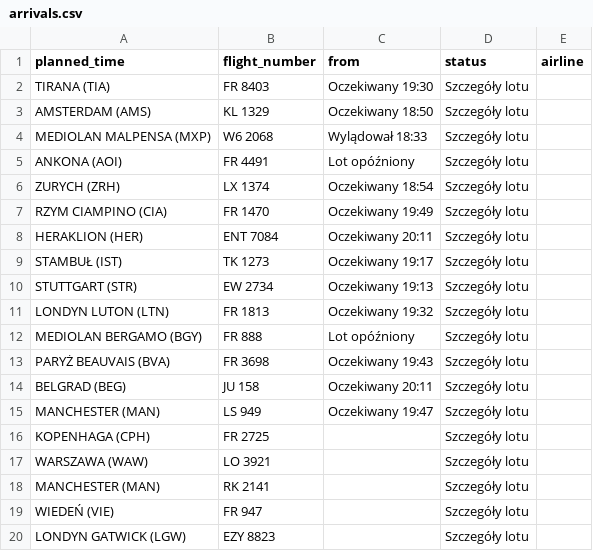
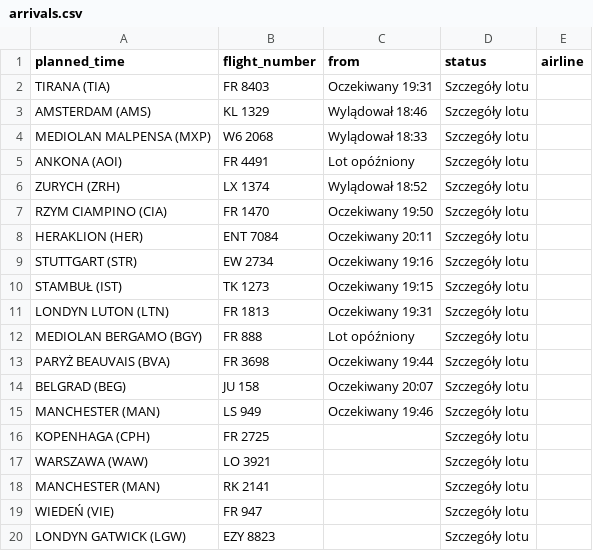
Before and after one commit to przemyslawbaran2993-droid/codex-test, a CSV file: data/arrivals.csv, drawn as a sheet; only a part is shown.

```diff
--- a/data/arrivals.csv
+++ b/data/arrivals.csv
@@ -1,16 +1,16 @@
 planned_time;flight_number;from;status;airline
-TIRANA (TIA);FR 8403;Oczekiwany 19:30;Szczegóły lotu;
-AMSTERDAM (AMS);KL 1329;Oczekiwany 18:50;Szczegóły lotu;
+TIRANA (TIA);FR 8403;Oczekiwany 19:31;Szczegóły lotu;
+AMSTERDAM (AMS);KL 1329;Wylądował 18:46;Szczegóły lotu;
 MEDIOLAN MALPENSA (MXP);W6 2068;Wylądował 18:33;Szczegóły lotu;
 ANKONA (AOI);FR 4491;Lot opóźniony;Szczegóły lotu;
-ZURYCH (ZRH);LX 1374;Oczekiwany 18:54;Szczegóły lotu;
-RZYM CIAMPINO (CIA);FR 1470;Oczekiwany 19:49;Szczegóły lotu;
+ZURYCH (ZRH);LX 1374;Wylądował 18:52;Szczegóły lotu;
+RZYM CIAMPINO (CIA);FR 1470;Oczekiwany 19:50;Szczegóły lotu;
 HERAKLION (HER);ENT 7084;Oczekiwany 20:11;Szczegóły lotu;
-STAMBUŁ (IST);TK 1273;Oczekiwany 19:17;Szczegóły lotu;
-STUTTGART (STR);EW 2734;Oczekiwany 19:13;Szczegóły lotu;
-LONDYN LUTON (LTN);FR 1813;Oczekiwany 19:32;Szczegóły lotu;
+STUTTGART (STR);EW 2734;Oczekiwany 19:16;Szczegóły lotu;
+STAMBUŁ (IST);TK 1273;Oczekiwany 19:15;Szczegóły lotu;
+LONDYN LUTON (LTN);FR 1813;Oczekiwany 19:31;Szczegóły lotu;
 MEDIOLAN BERGAMO (BGY);FR 888;Lot opóźniony;Szczegóły lotu;
-PARYŻ BEAUVAIS (BVA);FR 3698;Oczekiwany 19:43;Szczegóły lotu;
-BELGRAD (BEG);JU 158;Oczekiwany 20:11;Szczegóły lotu;
-MANCHESTER (MAN);LS 949;Oczekiwany 19:47;Szczegóły lotu;
+PARYŻ BEAUVAIS (BVA);FR 3698;Oczekiwany 19:44;Szczegóły lotu;
+BELGRAD (BEG);JU 158;Oczekiwany 20:07;Szczegóły lotu;
+MANCHESTER (MAN);LS 949;Oczekiwany 19:46;Szczegóły lotu;
 KOPENHAGA (CPH);FR 2725;;Szczegóły lotu;
```
